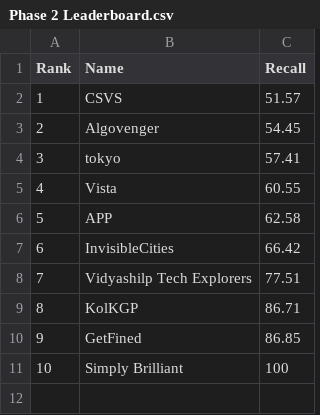
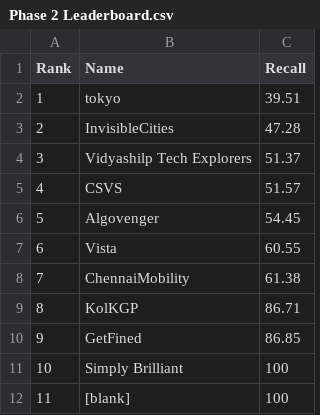
Before and after one commit to ArunJoseph19/Leaderboard_BMC2024, a CSV file: Phase 2 Leaderboard.csv, drawn as a sheet; removed rows and columns are numbered as before the commit, all else as after; the diff names each change by its address in the sheet, - before the commit and + after, or states it on an @@ line.

Commit message:
Update Phase 2 Leaderboard.csv

```diff
--- a/Phase 2 Leaderboard.csv
+++ b/Phase 2 Leaderboard.csv
+row 2: 1 | tokyo | 39.51
+row 3: 2 | InvisibleCities | 47.28
+row 4: 3 | Vidyashilp Tech Explorers | 51.37
@@ column A (Rank) renumbered between rows 5 and 7 @@
-row 4: 3 | tokyo | 57.41
-row 6: 5 | APP | 62.58
-row 7: 6 | InvisibleCities | 66.42
-row 8: 7 | Vidyashilp Tech Explorers | 77.51
+row 8: 7 | ChennaiMobility | 61.38
+row 12: 11 | [blank] | 100
```
